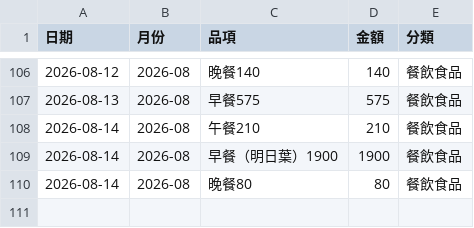
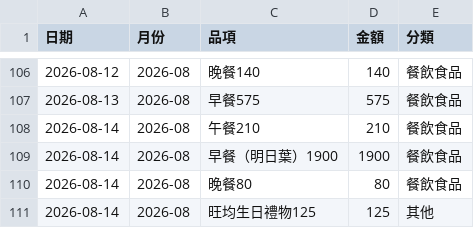
Before and after one commit to Mandy3480/mandy-money-app-v2, a CSV file: mandy_ledger.csv, drawn as a sheet; only a part is shown, gaps mark what is left out.

```diff
--- a/mandy_ledger.csv
+++ b/mandy_ledger.csv
@@ -110 +110,2 @@
 2026-08-14,2026-08,晚餐80,80,餐飲食品
+2026-08-14,2026-08,旺均生日禮物125,125,其他
```
